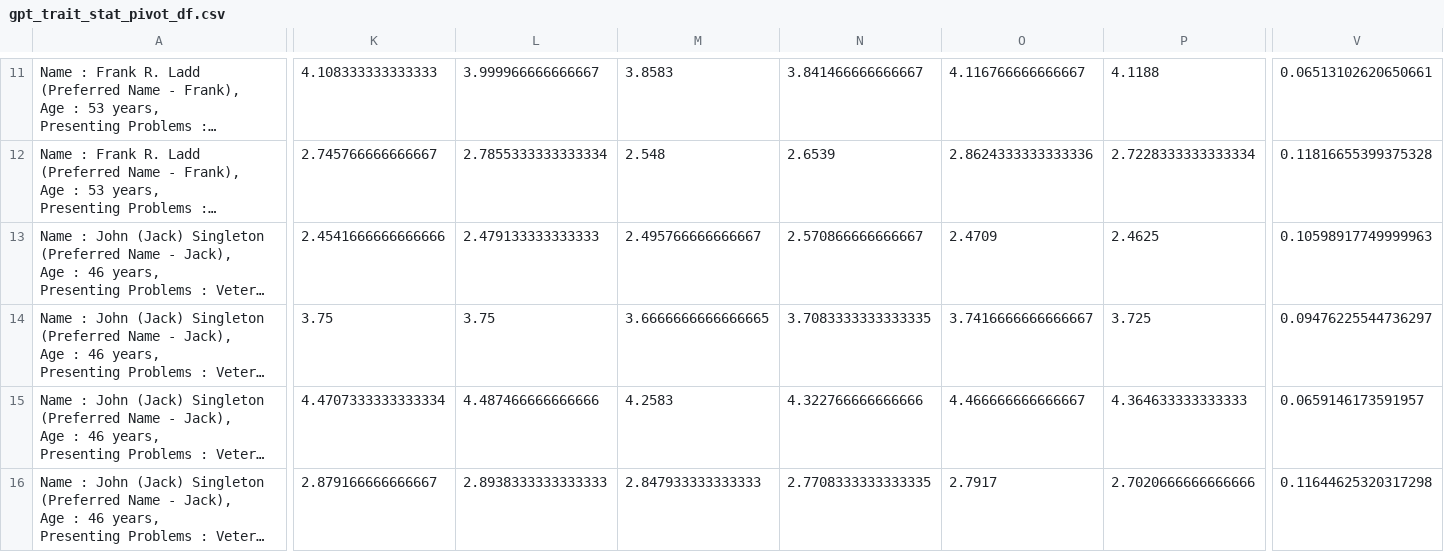
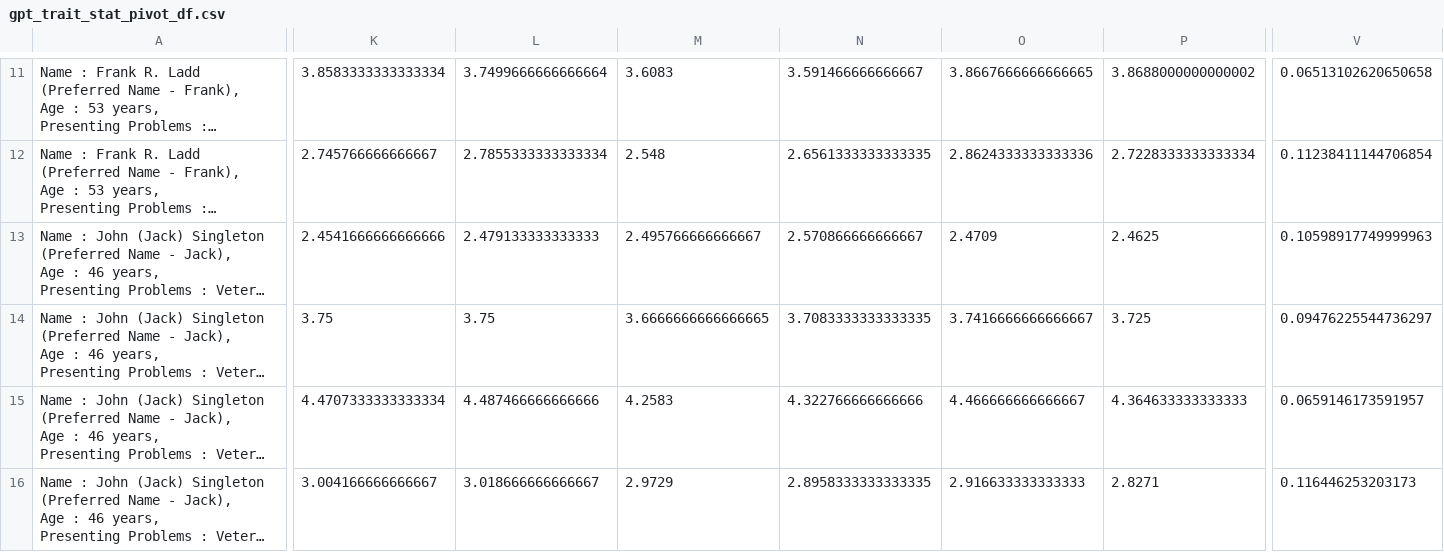
Before and after one commit to amir-abdullah-thoughtworks/psychometrics_for_LLMs, a CSV file: llm_psychometrics/notebooks/persona_experiment_results_v2/gpt_trait_stat_pivot_df.csv, drawn as a sheet; only a part is shown, gaps mark what is left out; long unchanged cells end in …; the diff covers the shown part only; the diff names each change by its address in the sheet, - before the commit and + after, or states it on an @@ line.

```diff
--- a/llm_psychometrics/notebooks/persona_experiment_results_v2/gpt_trait_stat_pivot_df.csv
+++ b/llm_psychometrics/notebooks/persona_experiment_results_v2/gpt_trait_stat_pivot_df.csv
-K11: 4.108333333333333
+K11: 3.8583333333333334
-L11: 3.999966666666667
+L11: 3.7499666666666664
-M11: 3.8583
+M11: 3.6083
-N11: 3.841466666666667
+N11: 3.591466666666667
-O11: 4.116766666666667
+O11: 3.8667666666666665
-P11: 4.1188
+P11: 3.8688000000000002
-V11: 0.06513102620650661
+V11: 0.06513102620650658
-N12: 2.6539
+N12: 2.6561333333333335
-V12: 0.11816655399375328
+V12: 0.11238411144706854
-K16: 2.879166666666667
+K16: 3.004166666666667
-L16: 2.8938333333333333
+L16: 3.018666666666667
-M16: 2.847933333333333
+M16: 2.9729
-N16: 2.7708333333333335
+N16: 2.8958333333333335
-O16: 2.7917
+O16: 2.916633333333333
-P16: 2.7020666666666666
+P16: 2.8271
-V16: 0.11644625320317298
+V16: 0.116446253203173
```
Also changed, not shown: 174 edited cells elsewhere in this file, llm_psychometrics/notebooks/persona_experiment_results_v2/gpt_subtrait_stat_pivot_df.csv, llm_psychometrics/notebooks/persona_experiment_results_v2/llama_subtrait_stat_pivot_df.csv, 2 other files.
